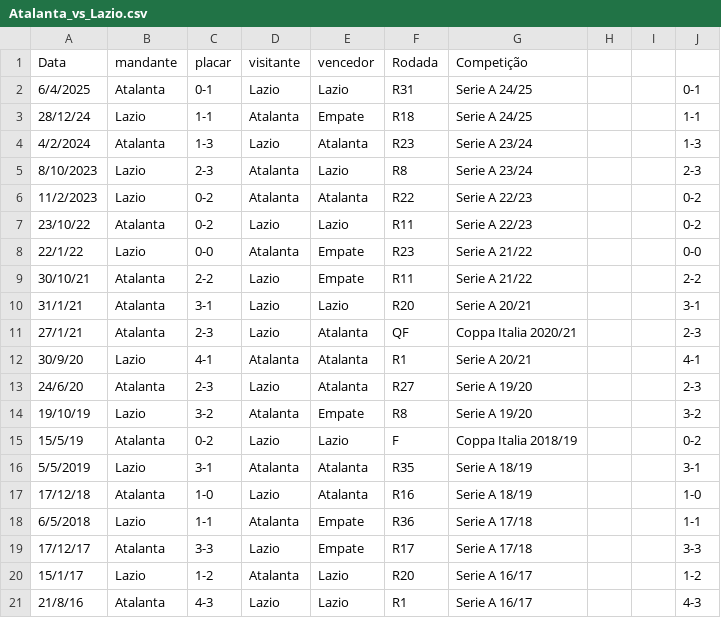
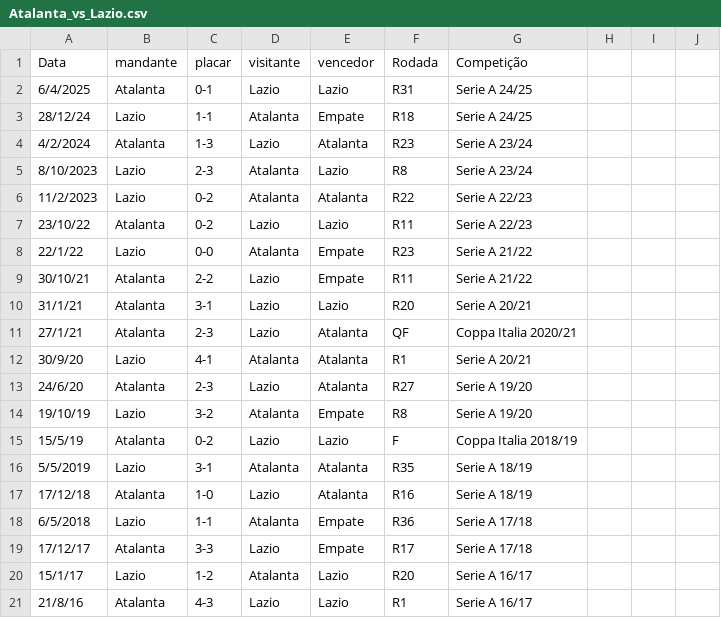
Before and after one commit to dacostaEF/loteca-inteligente, a CSV file: backend/models/Confrontos/Atalanta_vs_Lazio.csv, drawn as a sheet; the diff names each change by its address in the sheet, - before the commit and + after, or states it on an @@ line.

```diff
--- a/backend/models/Confrontos/Atalanta_vs_Lazio.csv
+++ b/backend/models/Confrontos/Atalanta_vs_Lazio.csv
-J2: 0-1
+J2: (empty)
-J3: 1-1
+J3: (empty)
-J4: 1-3
+J4: (empty)
-J5: 2-3
+J5: (empty)
-J6:J7: 0-2
+J6:J7: (empty)
-J8: 0-0
+J8: (empty)
-J9: 2-2
+J9: (empty)
-J10: 3-1
+J10: (empty)
-J11: 2-3
+J11: (empty)
-J12: 4-1
+J12: (empty)
-J13: 2-3
+J13: (empty)
-J14: 3-2
+J14: (empty)
-J15: 0-2
+J15: (empty)
-J16: 3-1
+J16: (empty)
-J17: 1-0
+J17: (empty)
-J18: 1-1
+J18: (empty)
-J19: 3-3
+J19: (empty)
-J20: 1-2
+J20: (empty)
-J21: 4-3
+J21: (empty)
```
Also changed, not shown: backend/estatistica/Serie_A/atletico-mg/jogos.csv, backend/estatistica/Serie_A/palmeiras/jogos.csv, 11 other files.
